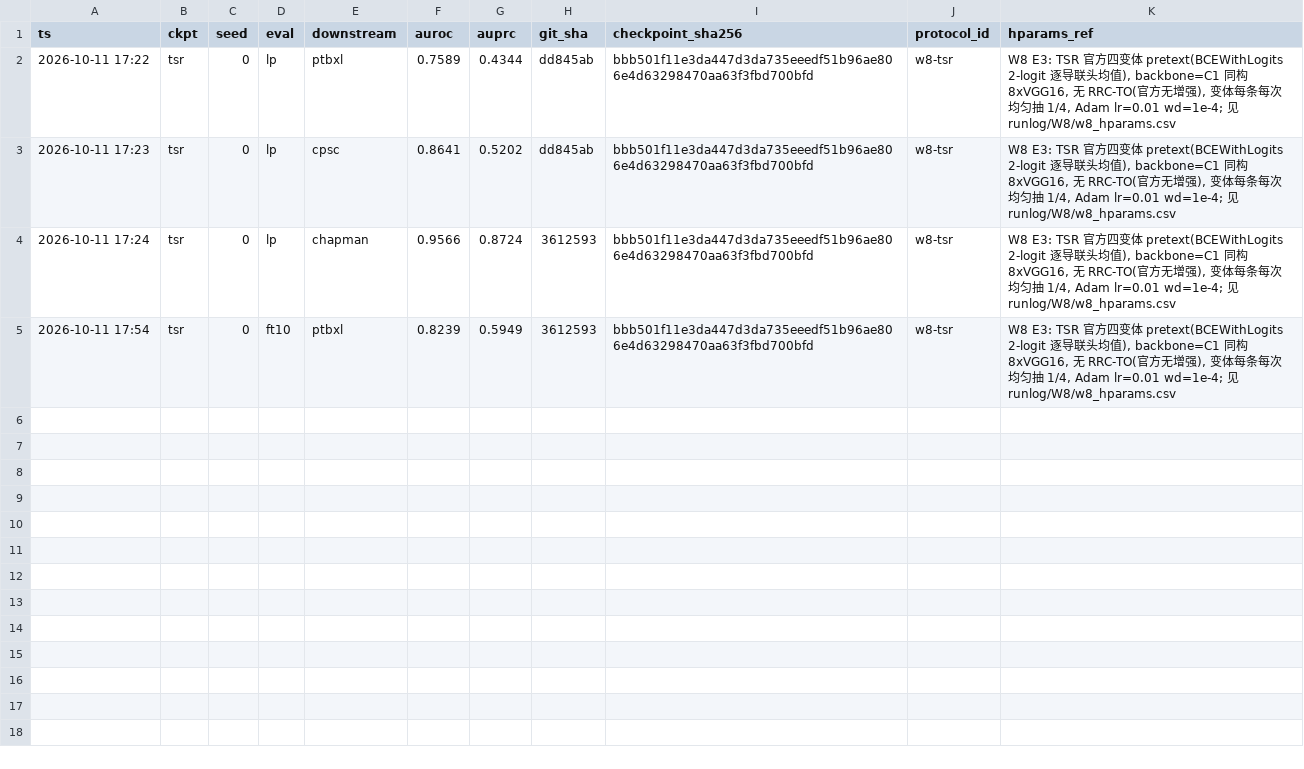
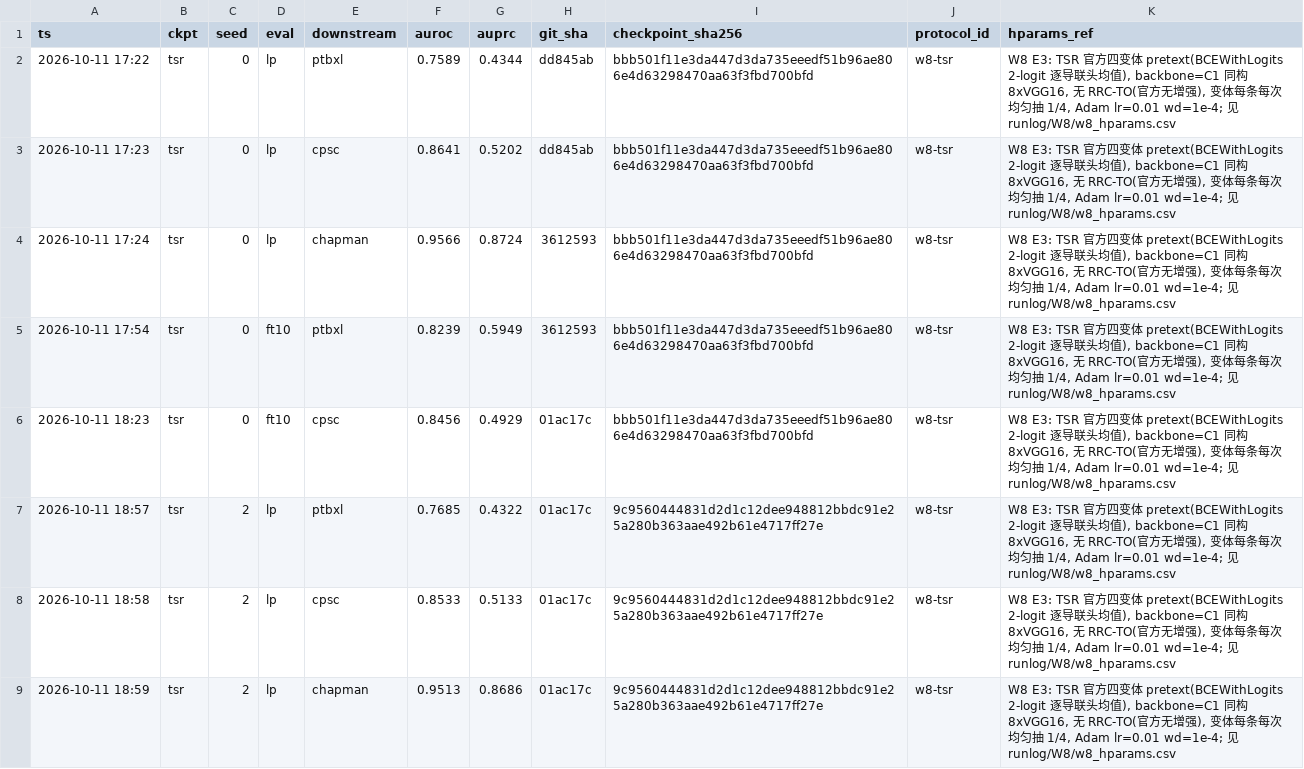
Before and after one commit to geziang/ECG, a CSV file: ECG_SSL_LFBT-main/runlog/W8/w8_tsr_results.csv, drawn as a sheet; the diff names each change by its address in the sheet, - before the commit and + after, or states it on an @@ line.

```diff
--- a/ECG_SSL_LFBT-main/runlog/W8/w8_tsr_results.csv
+++ b/ECG_SSL_LFBT-main/runlog/W8/w8_tsr_results.csv
+row 6: 2026-10-11 18:23 | tsr | 0 | ft10 | cpsc | 0.8456 | 0.4929 | 01ac17c | bbb501f11e3da447d3da735eeedf51b96ae806e4d63298470aa63f3fbd700bfd | w8-tsr | W8 E3: TSR 官方四变体 pretext(BCEWithLogits 2-logit 逐导联头均值), backbone=C1 同构 8xVGG16, 无 RRC-TO(官方无增强), 变体每条每次均匀抽 1/4, Adam lr=0.01 wd=1e-4; 见 runlog/W8/w8_hparams.csv
+row 7: 2026-10-11 18:57 | tsr | 2 | lp | ptbxl | 0.7685 | 0.4322 | 01ac17c | 9c9560444831d2d1c12dee948812bbdc91e25a280b363aae492b61e4717ff27e | w8-tsr | W8 E3: TSR 官方四变体 pretext(BCEWithLogits 2-logit 逐导联头均值), backbone=C1 同构 8xVGG16, 无 RRC-TO(官方无增强), 变体每条每次均匀抽 1/4, Adam lr=0.01 wd=1e-4; 见 runlog/W8/w8_hparams.csv
+row 8: 2026-10-11 18:58 | tsr | 2 | lp | cpsc | 0.8533 | 0.5133 | 01ac17c | 9c9560444831d2d1c12dee948812bbdc91e25a280b363aae492b61e4717ff27e | w8-tsr | W8 E3: TSR 官方四变体 pretext(BCEWithLogits 2-logit 逐导联头均值), backbone=C1 同构 8xVGG16, 无 RRC-TO(官方无增强), 变体每条每次均匀抽 1/4, Adam lr=0.01 wd=1e-4; 见 runlog/W8/w8_hparams.csv
+row 9: 2026-10-11 18:59 | tsr | 2 | lp | chapman | 0.9513 | 0.8686 | 01ac17c | 9c9560444831d2d1c12dee948812bbdc91e25a280b363aae492b61e4717ff27e | w8-tsr | W8 E3: TSR 官方四变体 pretext(BCEWithLogits 2-logit 逐导联头均值), backbone=C1 同构 8xVGG16, 无 RRC-TO(官方无增强), 变体每条每次均匀抽 1/4, Adam lr=0.01 wd=1e-4; 见 runlog/W8/w8_hparams.csv
```
Also changed, not shown: 9 other files.
